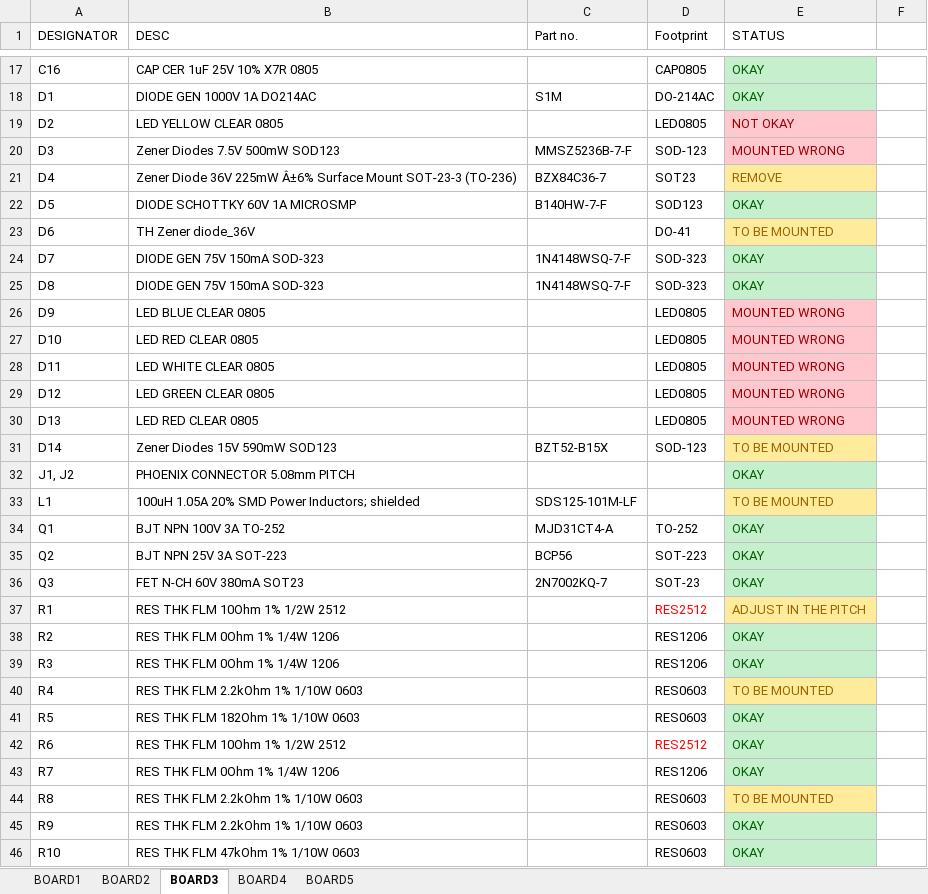
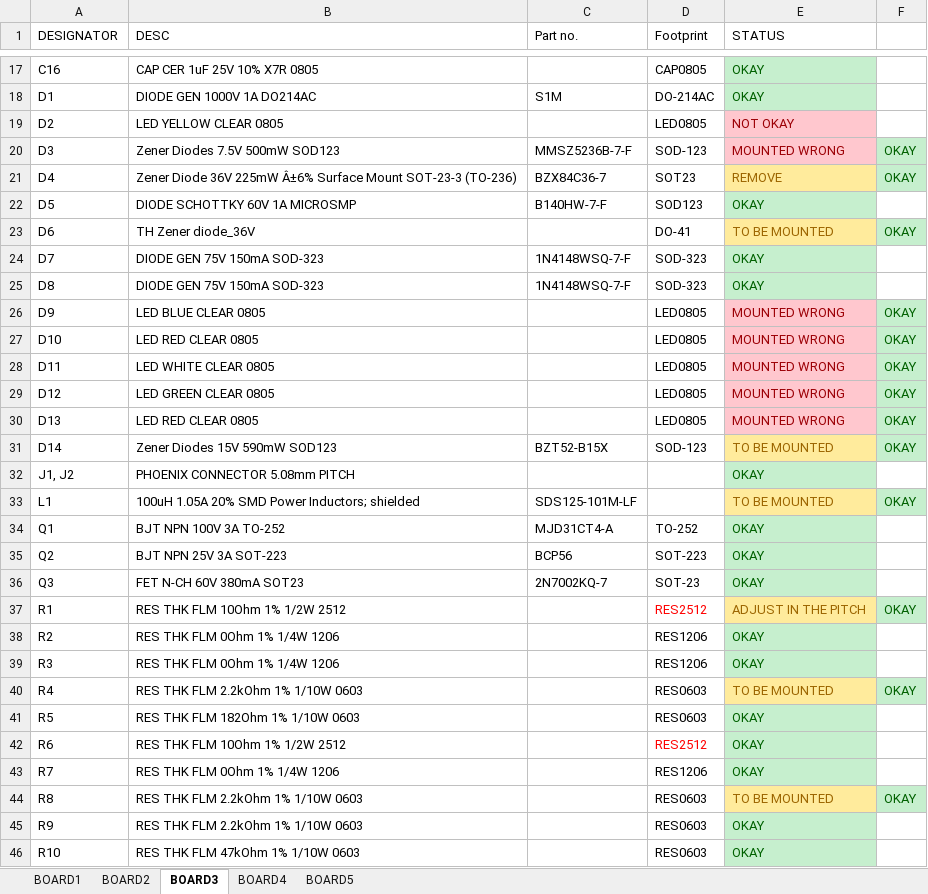
Before and after one commit to Akshay1595/Lithium-ion_battery_as_service, an Excel workbook: HW_design/Libaas_System/LiBaaS_component assy check.xlsx, sheet BOARD3, drawn as a sheet; only a part is shown, gaps mark what is left out; values as stored, in another font and other column widths than the file's, no borders; the diff covers the shown part only; the diff names each change by its address in the sheet, - before the commit and + after, or states it on an @@ line.

Commit message:
check

```diff
--- a/HW_design/Libaas_System/LiBaaS_component assy check.xlsx (sheet BOARD3)
+++ b/HW_design/Libaas_System/LiBaaS_component assy check.xlsx (sheet BOARD3)
-F20:F21: (empty)
+F20:F21: OKAY
-F20:F21 fill: none
+F20:F21 fill: #C6EFCE
-F23: (empty)
+F23: OKAY
-F23 fill: none
+F23 fill: #C6EFCE
-F26:F31: (empty)
+F26:F31: OKAY
-F26:F31 fill: none
+F26:F31 fill: #C6EFCE
-F33: (empty)
+F33: OKAY
-F33 fill: none
+F33 fill: #C6EFCE
-F37: (empty)
+F37: OKAY
-F37 fill: none
+F37 fill: #C6EFCE
-F40: (empty)
+F40: OKAY
-F40 fill: none
+F40 fill: #C6EFCE
-F44: (empty)
+F44: OKAY
-F44 fill: none
+F44 fill: #C6EFCE
```
Also changed, not shown: 2 edited cells and cell formats elsewhere in this sheet.
